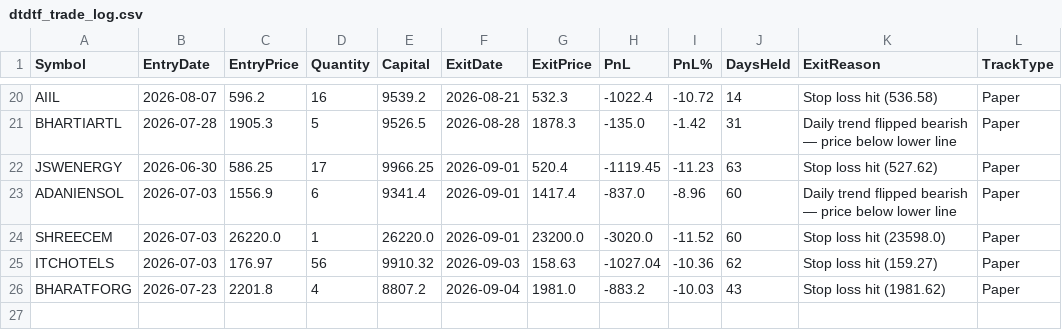
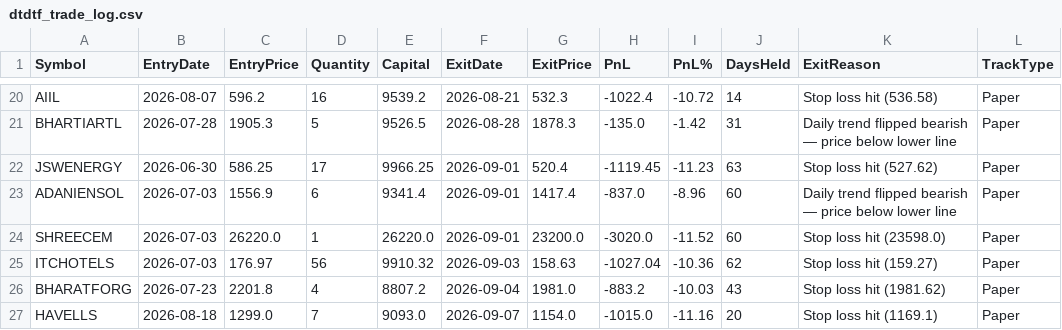
Before and after one commit to finnyrajmann/nse-dtdtf, a CSV file: data/dtdtf_trade_log.csv, drawn as a sheet; only a part is shown, gaps mark what is left out; the diff names each change by its address in the sheet, - before the commit and + after, or states it on an @@ line.

Commit message:
Auto-update — 2026-09-07

```diff
--- a/data/dtdtf_trade_log.csv
+++ b/data/dtdtf_trade_log.csv
+row 27: HAVELLS | 2026-08-18 | 1299.0 | 7 | 9093.0 | 2026-09-07 | 1154.0 | -1015.0 | -11.16 | 20 | Stop loss hit (1169.1) | Paper
```
